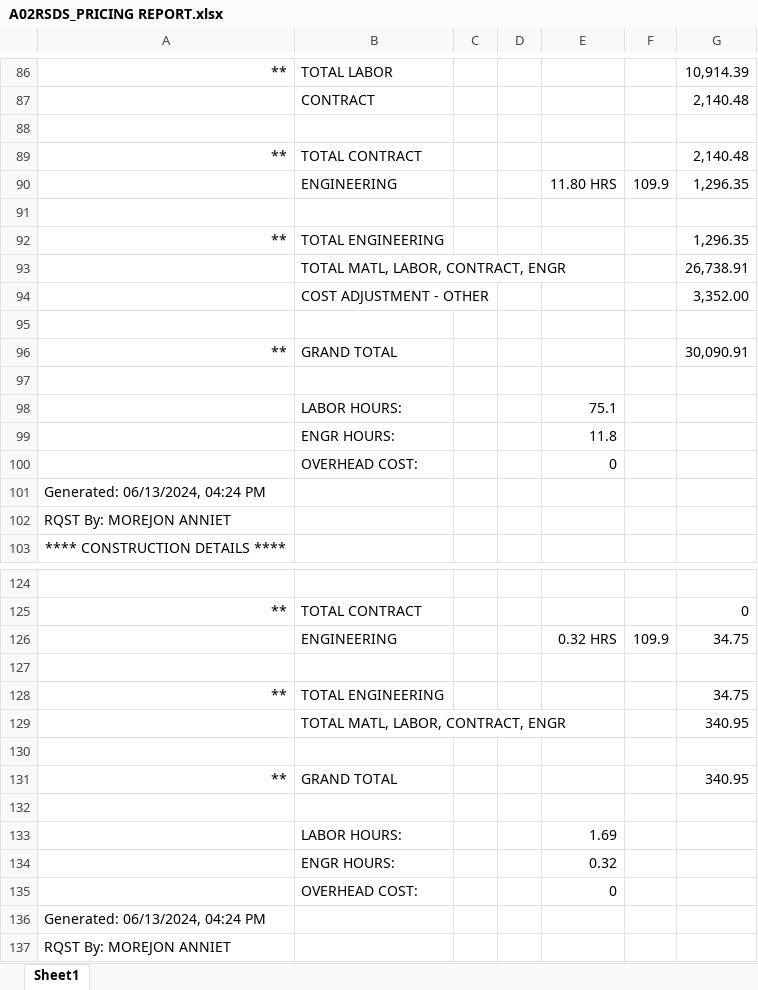
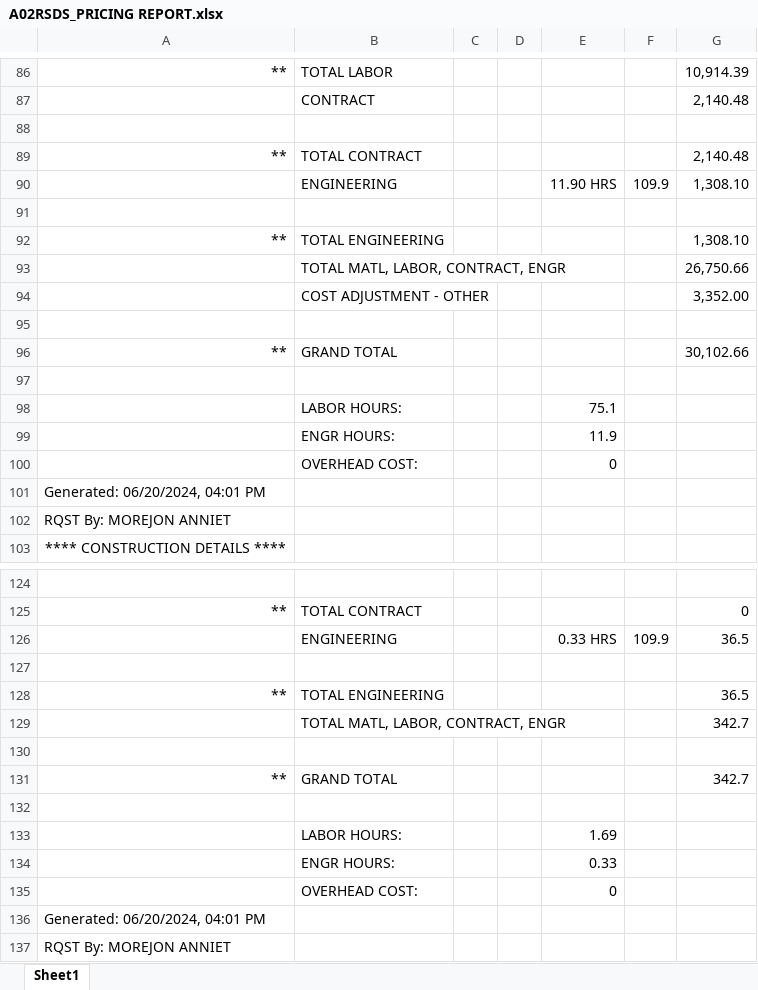
Before and after one commit to ypablos/A02SMVJ, an Excel workbook: A02RSDS_PRICING REPORT.xlsx, sheet Sheet1, drawn as a sheet; only a part is shown, gaps mark what is left out; values as stored, in another font and other column widths than the file's, no borders; the diff covers the shown part only; the diff names each change by its address in the sheet, - before the commit and + after, or states it on an @@ line.

```diff
--- a/A02RSDS_PRICING REPORT.xlsx (sheet Sheet1)
+++ b/A02RSDS_PRICING REPORT.xlsx (sheet Sheet1)
-E90: 11.80 HRS
+E90: 11.90 HRS
-G90: 1,296.35
+G90: 1,308.10
-G92: 1,296.35
+G92: 1,308.10
-G93: 26,738.91
+G93: 26,750.66
-G96: 30,090.91
+G96: 30,102.66
-E99: 11.8
+E99: 11.9
-A101: Generated: 06/13/2024, 04:24 PM
+A101: Generated: 06/20/2024, 04:01 PM
-E126: 0.32 HRS
+E126: 0.33 HRS
-G126: 34.75
+G126: 36.5
-G128: 34.75
+G128: 36.5
-G129: 340.95
+G129: 342.7
-G131: 340.95
+G131: 342.7
-E134: 0.32
+E134: 0.33
-A136: Generated: 06/13/2024, 04:24 PM
+A136: Generated: 06/20/2024, 04:01 PM
```
Also changed, not shown: 1 added row, 1 removed row and 68 edited cells elsewhere in this sheet.
